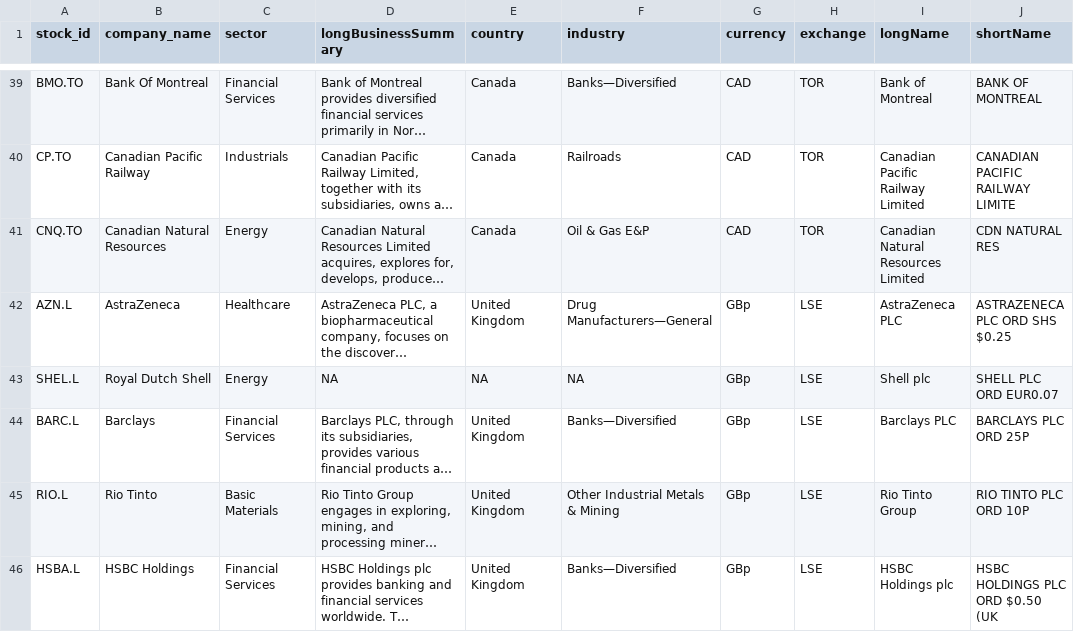
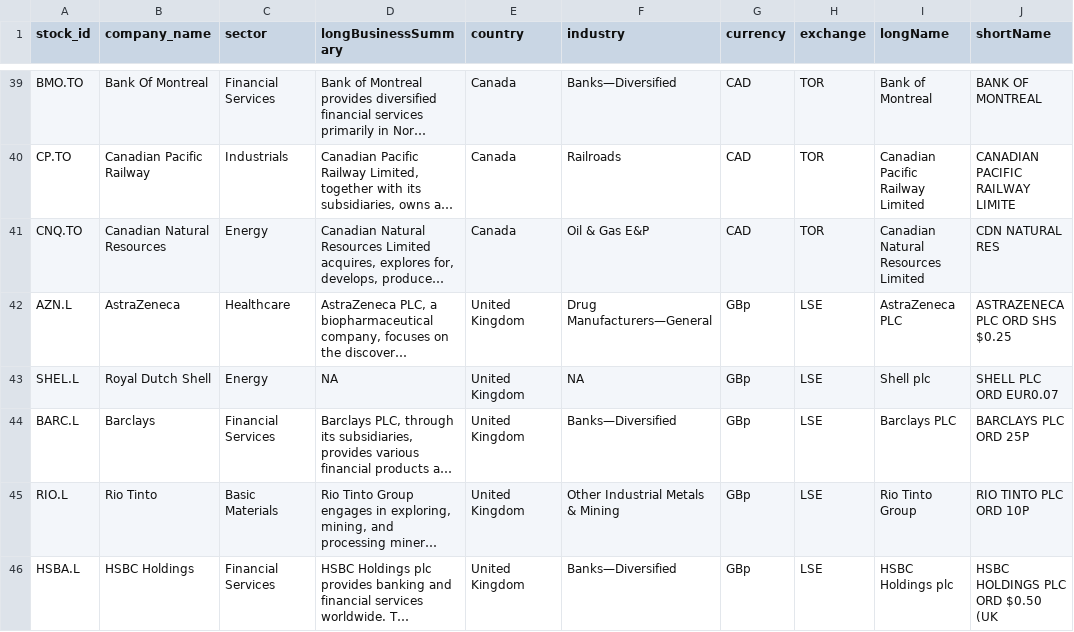
Before and after one commit to SiddharthaHaldar/stock-market-viz-d3, a CSV file: company_meta_final.csv, drawn as a sheet; only a part is shown, gaps mark what is left out; long unchanged cells end in …; the diff names each change by its address in the sheet, - before the commit and + after, or states it on an @@ line.

Commit message:
Adding corrected country to csv

```diff
--- a/company_meta_final.csv
+++ b/company_meta_final.csv
-E43 (country): NA
+E43 (country): United Kingdom
```
